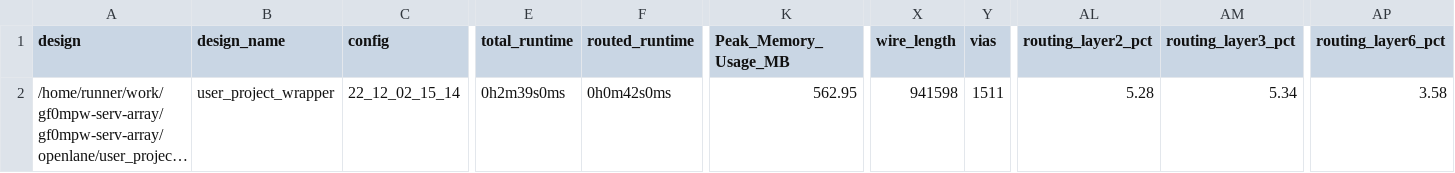
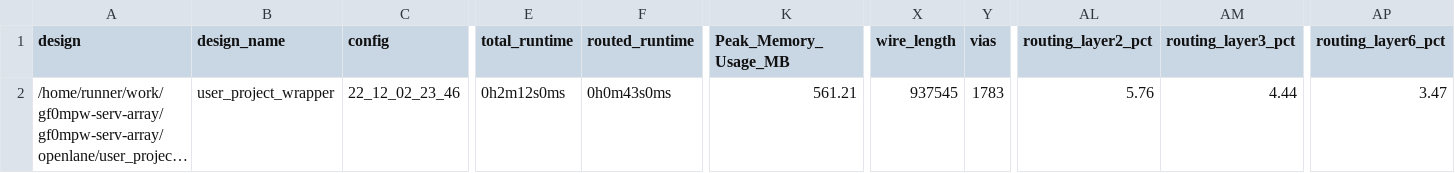
Before and after one commit to gregdavill/gf180-mpw0-serv, a CSV file: signoff/user_project_wrapper/metrics.csv, drawn as a sheet; only a part is shown, gaps mark what is left out; long unchanged cells end in …; the diff names each change by its address in the sheet, - before the commit and + after, or states it on an @@ line.

```diff
--- a/signoff/user_project_wrapper/metrics.csv
+++ b/signoff/user_project_wrapper/metrics.csv
-C2 (config): 22_12_02_15_14
+C2 (config): 22_12_02_23_46
-E2 (total_runtime): 0h2m39s0ms
+E2 (total_runtime): 0h2m12s0ms
-F2 (routed_runtime): 0h0m42s0ms
+F2 (routed_runtime): 0h0m43s0ms
-K2 (Peak_Memory_Usage_MB): 562.95
+K2 (Peak_Memory_Usage_MB): 561.21
-X2 (wire_length): 941598
+X2 (wire_length): 937545
-Y2 (vias): 1511
+Y2 (vias): 1783
-AL2 (routing_layer2_pct): 5.28
+AL2 (routing_layer2_pct): 5.76
-AM2 (routing_layer3_pct): 5.34
+AM2 (routing_layer3_pct): 4.44
-AP2 (routing_layer6_pct): 3.58
+AP2 (routing_layer6_pct): 3.47
```
Also changed, not shown: signoff/tiny_user_project/metrics.csv, 23 other files.
